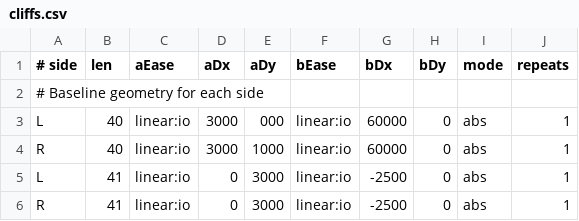
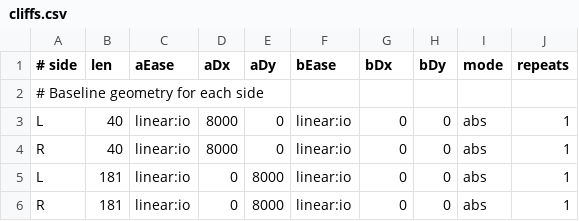
Before and after one commit to TM270c/outrun, a CSV file: tracks/cliffs.csv, drawn as a sheet.

Commit message:
Altered cliff
Changed the cliff shape

```diff
--- a/tracks/cliffs.csv
+++ b/tracks/cliffs.csv
@@ -2,5 +2,5 @@
 # Baseline geometry for each side
-L,40,linear:io, 3000,000,     linear:io, 60000,0,  abs,1
-R,40,linear:io, 3000,1000,  linear:io,60000,0,    abs,1
-L,41,linear:io, 0,3000,     linear:io, -2500,0,  abs,1
-R,41,linear:io, 0,3000,  linear:io,-2500,0,    abs,1
+L,40,linear:io, 8000,0,     linear:io, 0,0,  abs,1
+R,40,linear:io, 8000,0,  linear:io,0,0,    abs,1
+L,181,linear:io, 0,8000,     linear:io, 0,0,  abs,1
+R,181,linear:io, 0,8000,  linear:io,0,0,    abs,1
```
